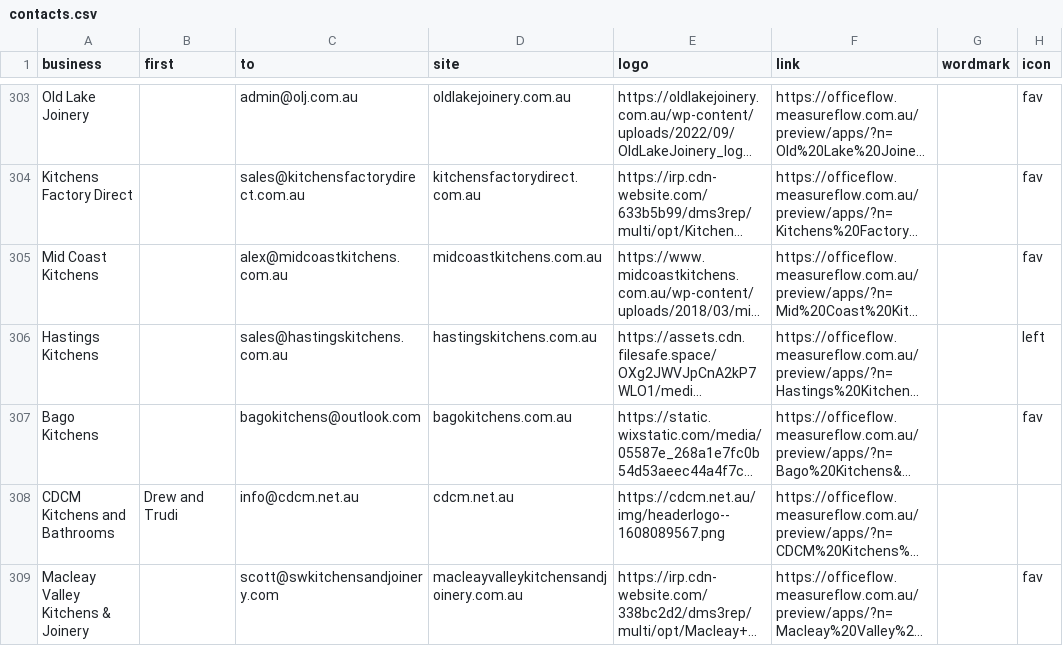
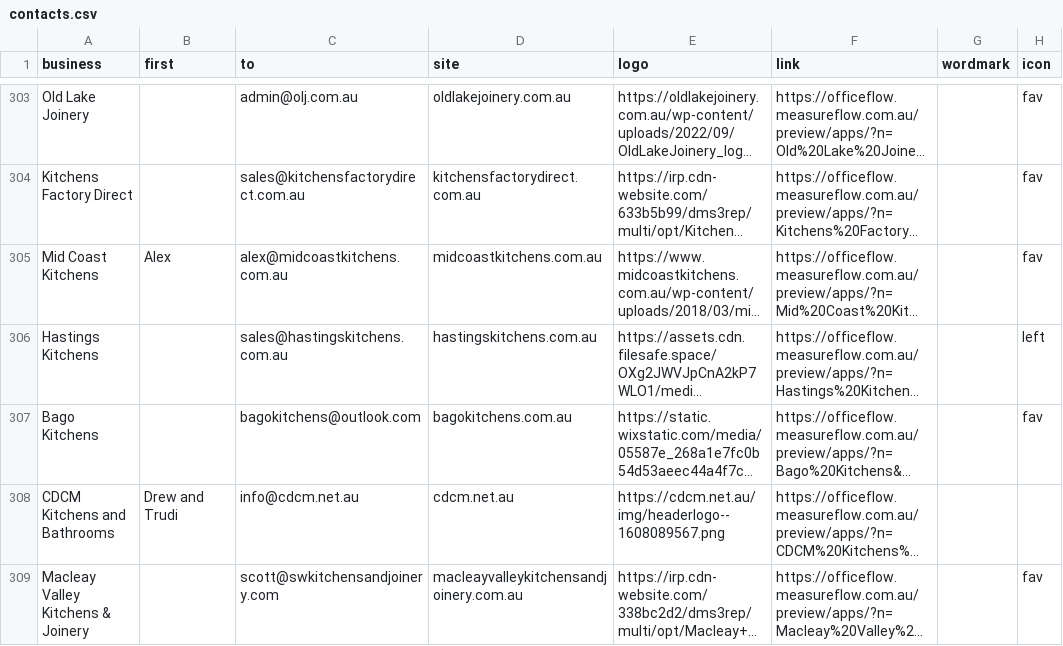
Before and after one commit to Polishedtrader/aof-marketing, a CSV file: campaign/contacts.csv, drawn as a sheet; only a part is shown, gaps mark what is left out; long unchanged cells end in …; the diff names each change by its address in the sheet, - before the commit and + after, or states it on an @@ line.

```diff
--- a/campaign/contacts.csv
+++ b/campaign/contacts.csv
-B305 (first): (empty)
+B305 (first): Alex
```
Also changed, not shown: campaign/queue.csv, 3 other files.
